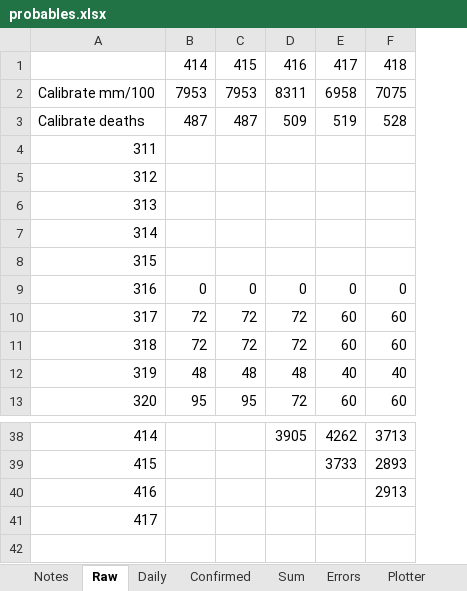
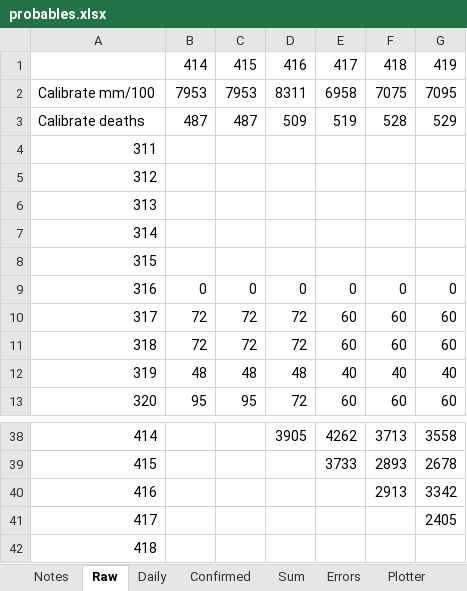
Before and after one commit to cgseife/nyccovid, an Excel workbook: excelsheets/probables.xlsx, sheet Raw, drawn as a sheet; only a part is shown, gaps mark what is left out; values as stored, in another font and other column widths than the file's, no borders; the diff names each change by its address in the sheet, - before the commit and + after, or states it on an @@ line.

```diff
--- a/excelsheets/probables.xlsx (sheet Raw)
+++ b/excelsheets/probables.xlsx (sheet Raw)
+column G, rows 1-13: 419 | 7095 | 529 |  |  |  |  |  | 0 | 60 | 60 | 40 | 60; rows 38-41: 3558 | 2678 | 3342 | 2405
+row 42: 418
```
Also changed, not shown: sheet Sum, sheet Plotter, sheet Daily, sheet Confirmed, charts or pictures, 8 other files.
